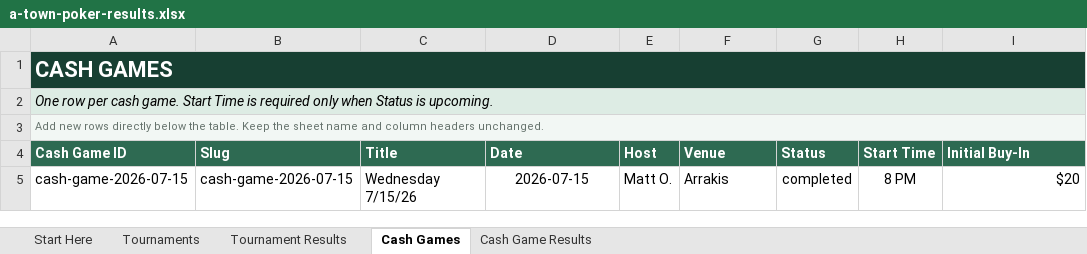
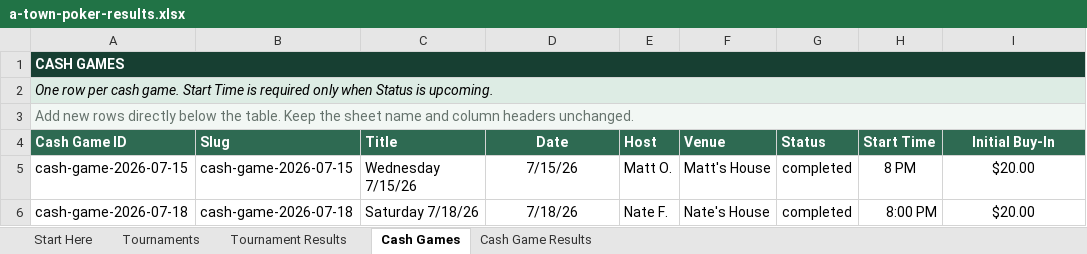
Before and after one commit to matthewoliver01/a-town-poker-site, an Excel workbook: data/source/a-town-poker-results.xlsx, sheet Cash Games, drawn as a sheet; values as stored, in another font and other column widths than the file's, no borders; conditional formats and table styles not drawn; the diff names each change by its address in the sheet, - before the commit and + after, or states it on an @@ line.

```diff
--- a/data/source/a-town-poker-results.xlsx (sheet Cash Games)
+++ b/data/source/a-town-poker-results.xlsx (sheet Cash Games)
@@ A1 text size: smaller @@
@@ A3 text size: larger @@
-D4 alignment: left
+D4 alignment: center
-I4 alignment: left
+I4 alignment: center
-D5 (Date): 2026-07-15
+D5 (Date): 7/15/26
-F5 (Venue): Arrakis
+F5 (Venue): Matt's House
-I5 (Initial Buy-In): $20
+I5 (Initial Buy-In): $20.00
-I5 alignment: right
+I5 alignment: center
+row 6: cash-game-2026-07-18 | cash-game-2026-07-18 | Saturday 7/18/26 | 7/18/26 | Nate F. | Nate's House | completed | 8:00 PM | $20.00
```
Also changed, not shown: sheet Cash Game Results, sheet Start Here, 1 other file.
